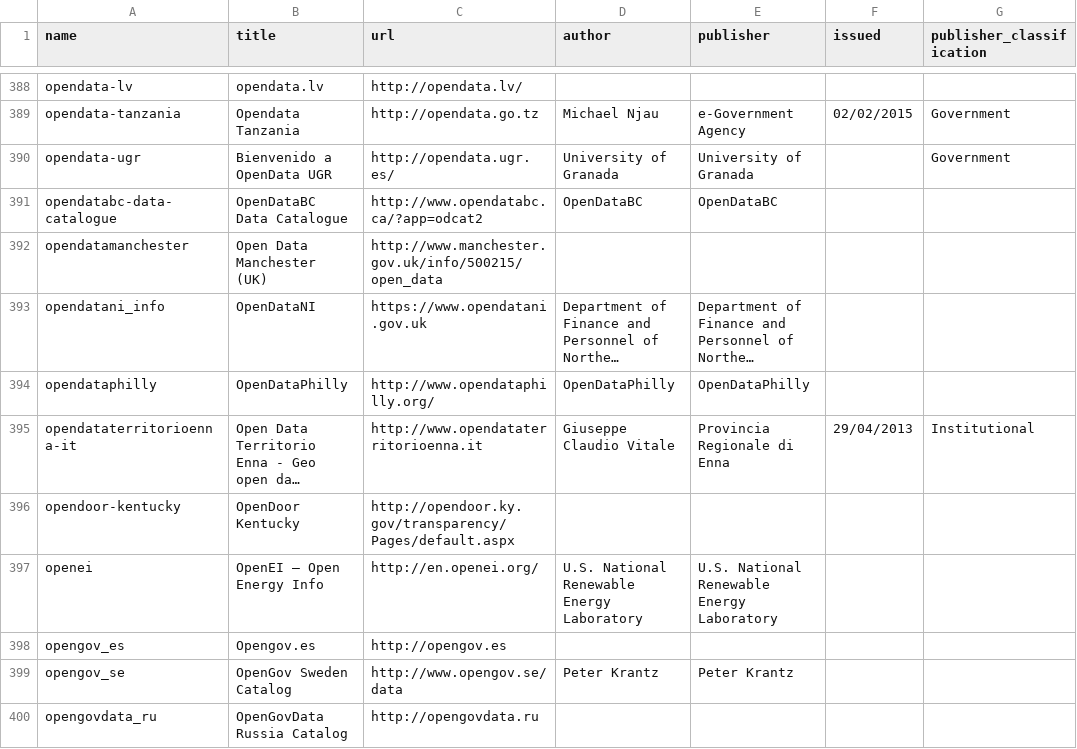
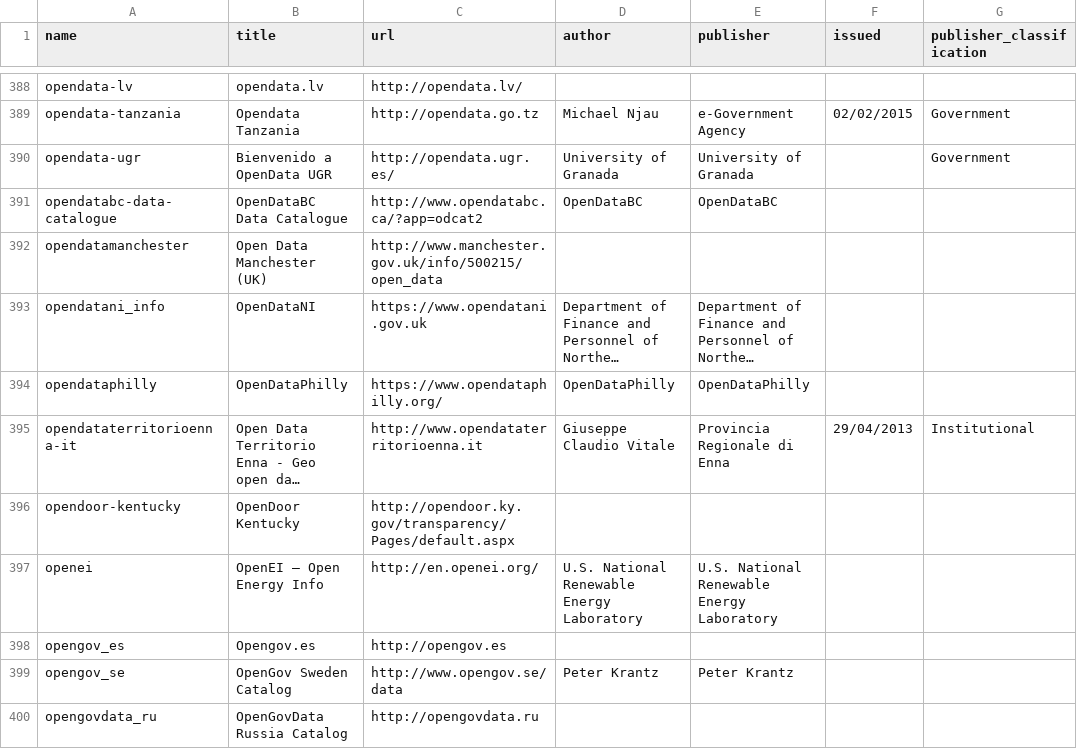
Before and after one commit to okfn/dataportals.org, a CSV file: data/portals.csv, drawn as a sheet; only a part is shown, gaps mark what is left out; long unchanged cells end in …; the diff names each change by its address in the sheet, - before the commit and + after, or states it on an @@ line.

Commit message:
Change protocol of opendataphilly link Testing out prose.io csv editor use case

```diff
--- a/data/portals.csv
+++ b/data/portals.csv
-C394 (url): http://www.opendataphilly.org/
+C394 (url): https://www.opendataphilly.org/
```
